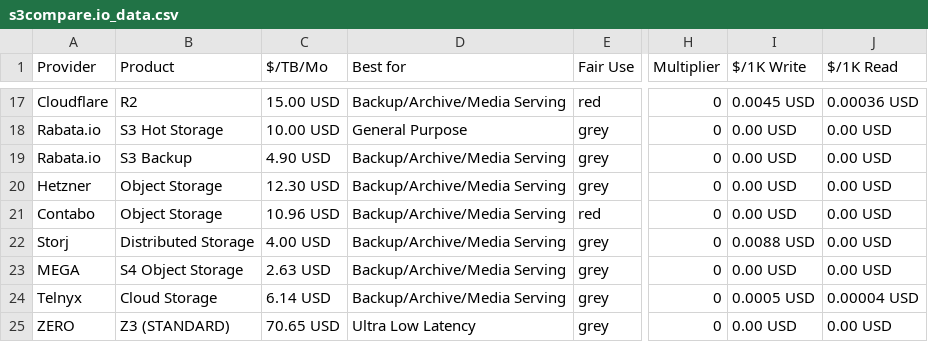
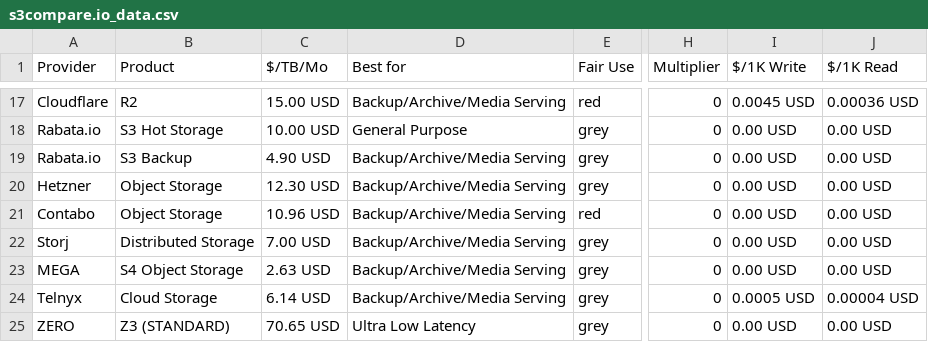
Before and after one commit to zeroservices/s3compare.io_data, a CSV file: s3compare.io_data.csv, drawn as a sheet; only a part is shown, gaps mark what is left out; the diff names each change by its address in the sheet, - before the commit and + after, or states it on an @@ line.

```diff
--- a/s3compare.io_data.csv
+++ b/s3compare.io_data.csv
-C22 ($/TB/Mo): 4.00 USD
+C22 ($/TB/Mo): 7.00 USD
-I22 ($/1K Write): 0.0088 USD
+I22 ($/1K Write): 0.00 USD
```
